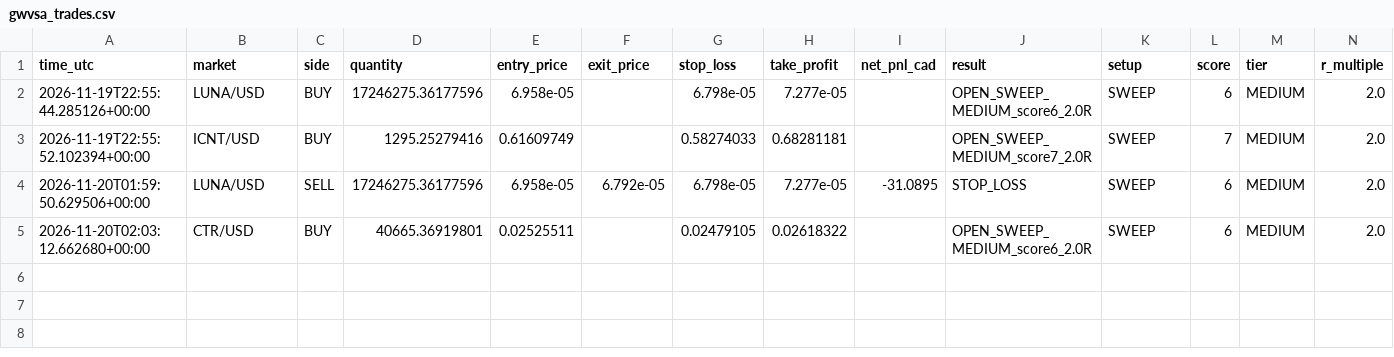
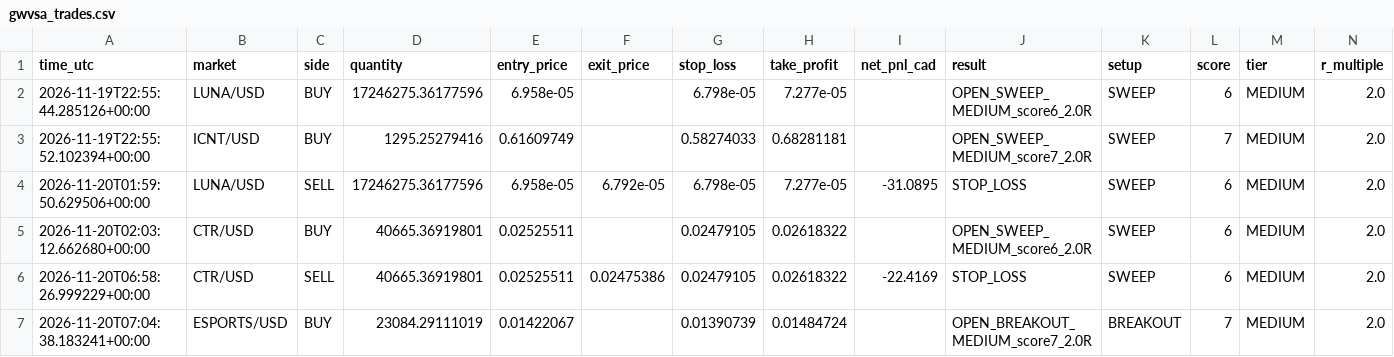
Before and after one commit to yuonayelchristian18/gwvsa-crypto-bot, a CSV file: gwvsa_trades.csv, drawn as a sheet; only a part is shown; rows hold the shown columns only; the diff names each change by its address in the sheet, - before the commit and + after, or states it on an @@ line.

```diff
--- a/gwvsa_trades.csv
+++ b/gwvsa_trades.csv
+row 6: 2026-11-20T06:58:26.999229+00:00 | CTR/USD | SELL | 40665.36919801 | 0.02525511 | 0.02475386 | 0.02479105 | 0.02618322 | -22.4169 | STOP_LOSS | SWEEP | 6 | MEDIUM | 2.0
+row 7: 2026-11-20T07:04:38.183241+00:00 | ESPORTS/USD | BUY | 23084.29111019 | 0.01422067 |  | 0.01390739 | 0.01484724 |  | OPEN_BREAKOUT_MEDIUM_score7_2.0R | BREAKOUT | 7 | MEDIUM | 2.0
```
Also changed, not shown: 1 other file.
